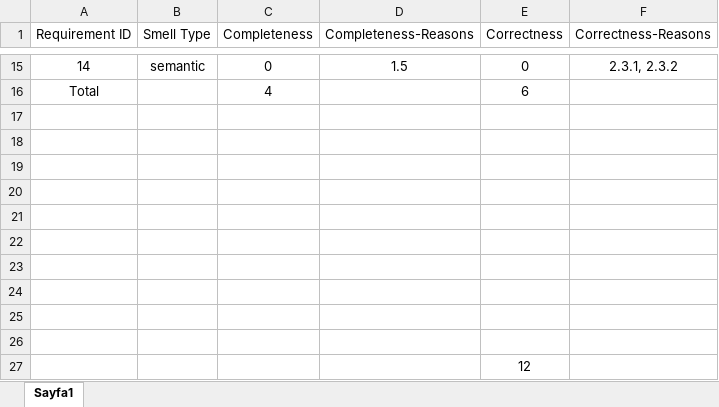
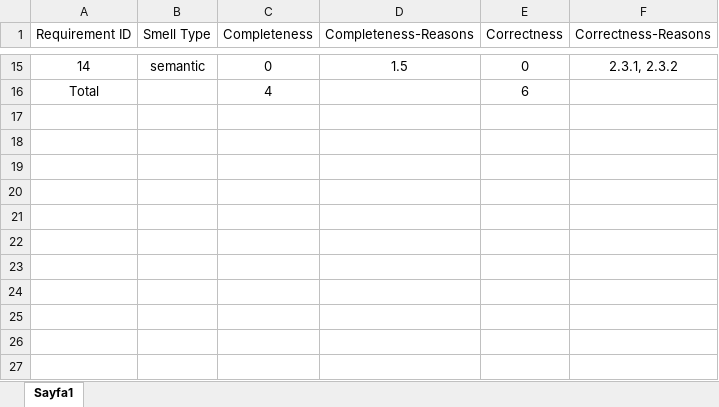
Before and after one commit to ogzgbkn/model-generation, an Excel workbook: evaluations/GPT/2025-03-31_103806/snake/only_semantic_smells_01/evaluation.xlsx, sheet Sayfa1, drawn as a sheet; only a part is shown, gaps mark what is left out; values as stored, in another font and other column widths than the file's, no borders; charts and pictures not drawn; the diff names each change by its address in the sheet, - before the commit and + after, or states it on an @@ line.

Commit message:
Game snake evaluation CSV files added. Evaluation analysis skeleton code added.

```diff
--- a/evaluations/GPT/2025-03-31_103806/snake/only_semantic_smells_01/evaluation.xlsx (sheet Sayfa1)
+++ b/evaluations/GPT/2025-03-31_103806/snake/only_semantic_smells_01/evaluation.xlsx (sheet Sayfa1)
-row 17: (empty)
-row 18: (empty)
-row 19: (empty)
-row 20: (empty)
-row 21: (empty)
-row 22: (empty)
-row 23: (empty)
-row 24: (empty)
-row 25: (empty)
-row 26: (empty)
-row 27:  |  |  |  | 12
```
Also changed, not shown: evaluations/GPT/2025-03-31_103806/snake/all_smells_01/evaluation.xlsx, evaluations/GPT/2025-03-31_103806/snake/only_lexical_smells_01/evaluation.xlsx, 17 other files.
